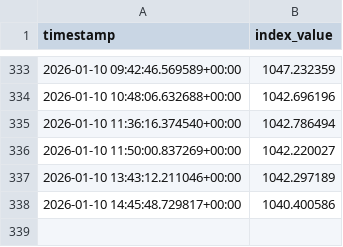
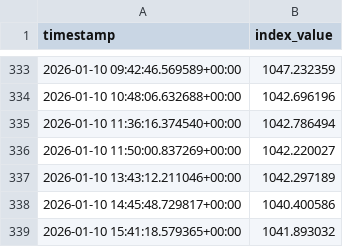
Before and after one commit to prasanna379ak/C10_INDEX, a CSV file: data/index_values.csv, drawn as a sheet; only a part is shown, gaps mark what is left out.

Commit message:
Update index values

```diff
--- a/data/index_values.csv
+++ b/data/index_values.csv
@@ -338 +338,2 @@ timestamp,index_value
 2026-01-10 14:45:48.729817+00:00,1040.400586
+2026-01-10 15:41:18.579365+00:00,1041.893032
```
Also changed, not shown: docs/data/index_values.csv.
